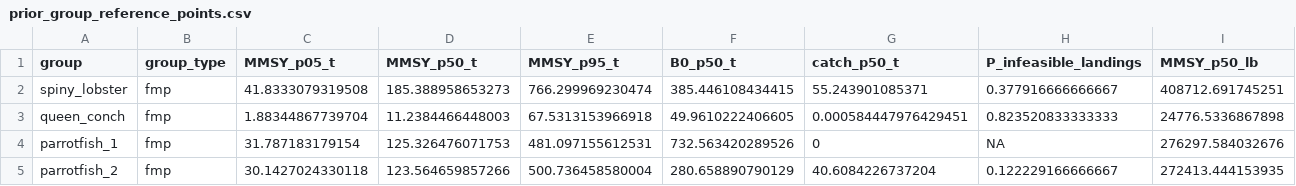
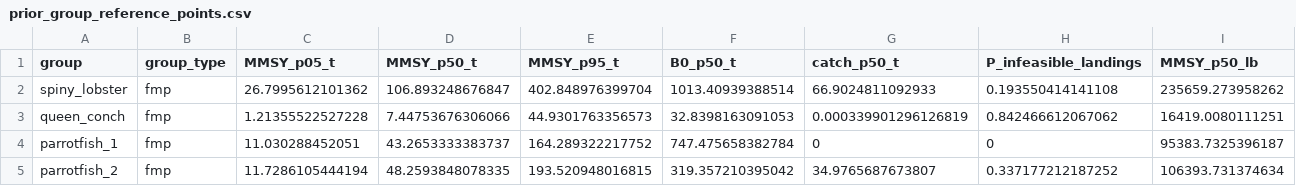
Before and after one commit to mattwoodstock/CaribTrophicTransfer, a CSV file: Projects/StCroix_Trap/output/tables/prior_group_reference_points.csv, drawn as a sheet; only a part is shown; the diff covers the shown part only.

```diff
--- a/Projects/StCroix_Trap/output/tables/prior_group_reference_points.csv
+++ b/Projects/StCroix_Trap/output/tables/prior_group_reference_points.csv
@@ -1,5 +1,5 @@
 "group","group_type","MMSY_p05_t","MMSY_p50_t","MMSY_p95_t","B0_p50_t","catch_p50_t","P_infeasible_landings","MMSY_p50_lb"
-"spiny_lobster","fmp",41.8333079319508,185.388958653273,766.299969230474,385.446108434415,55.243901085371,0.377916666666667,408712.691745251
-"queen_conch","fmp",1.88344867739704,11.2384466448003,67.5313153966918,49.9610222406605,0.000584447976429451,0.823520833333333,24776.5336867898
-"parrotfish_1","fmp",31.787183179154,125.326476071753,481.097155612531,732.563420289526,0,NA,276297.584032676
-"parrotfish_2","fmp",30.1427024330118,123.564659857266,500.736458580004,280.658890790129,40.6084226737204,0.122229166666667,272413.444153935
+"spiny_lobster","fmp",26.7995612101362,106.893248676847,402.848976399704,1013.40939388514,66.9024811092933,0.193550414141108,235659.273958262
+"queen_conch","fmp",1.21355522527228,7.44753676306066,44.9301763356573,32.8398163091053,0.000339901296126819,0.842466612067062,16419.0080111251
+"parrotfish_1","fmp",11.030288452051,43.2653333383737,164.289322217752,747.475658382784,0,0,95383.7325396187
+"parrotfish_2","fmp",11.7286105444194,48.2593848078335,193.520948016815,319.357210395042,34.9765687673807,0.337177212187252,106393.731374634
```
Also changed, not shown: 165 edited cells elsewhere in this file, Projects/StCroix_Trap/output/tables/posterior_shrinkage.csv, Projects/StCroix_Trap/output/tables/spf_gear_effort_ceilings.csv, 47 other files.
